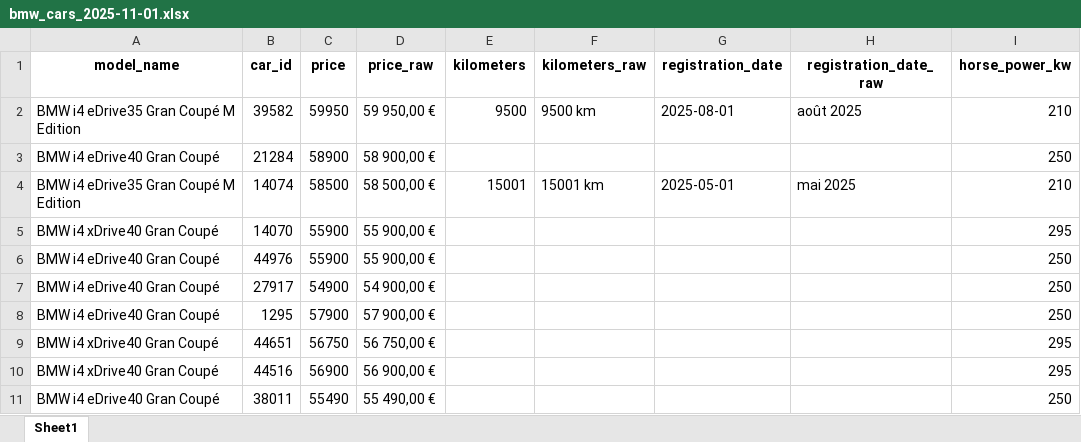
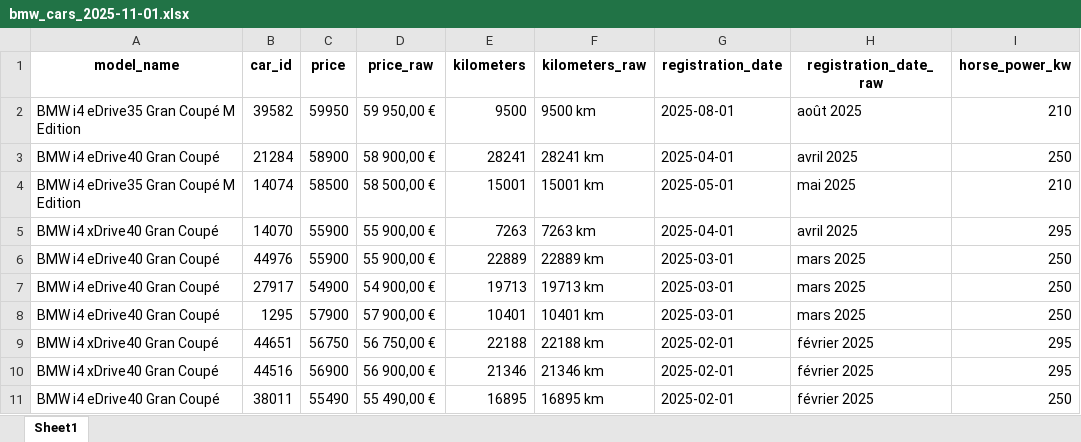
Before and after one commit to Genwise-Agency/car_scraping, an Excel workbook: results/bmw/bmw_cars_2025-11-01.xlsx, sheet Sheet1, drawn as a sheet; only a part is shown; values as stored, in another font and other column widths than the file's, no borders; the diff covers the shown part only; the diff names each change by its address in the sheet, - before the commit and + after, or states it on an @@ line.

Commit message:
Improve logging and key-fact selectors in BMW exploration
Added detailed logging for extracted car data fields and improved key-fact selectors to use more specific CSS paths. Also updated comments for URL variants and removed link limit for testing. Updated results Excel file with new data.

```diff
--- a/results/bmw/bmw_cars_2025-11-01.xlsx (sheet Sheet1)
+++ b/results/bmw/bmw_cars_2025-11-01.xlsx (sheet Sheet1)
-E3 (kilometers): (empty)
+E3 (kilometers): 28241
-F3 (kilometers_raw): (empty)
+F3 (kilometers_raw): 28241 km
-G3 (registration_date): (empty)
+G3 (registration_date): 2025-04-01
-H3 (registration_date_raw): (empty)
+H3 (registration_date_raw): avril 2025
-E5 (kilometers): (empty)
+E5 (kilometers): 7263
-F5 (kilometers_raw): (empty)
+F5 (kilometers_raw): 7263 km
-G5 (registration_date): (empty)
+G5 (registration_date): 2025-04-01
-H5 (registration_date_raw): (empty)
+H5 (registration_date_raw): avril 2025
-E6 (kilometers): (empty)
+E6 (kilometers): 22889
-F6 (kilometers_raw): (empty)
+F6 (kilometers_raw): 22889 km
-G6:G8 (registration_date): (empty)
+G6:G8 (registration_date): 2025-03-01
-H6:H8 (registration_date_raw): (empty)
+H6:H8 (registration_date_raw): mars 2025
-E7 (kilometers): (empty)
+E7 (kilometers): 19713
-F7 (kilometers_raw): (empty)
+F7 (kilometers_raw): 19713 km
-E8 (kilometers): (empty)
+E8 (kilometers): 10401
-F8 (kilometers_raw): (empty)
+F8 (kilometers_raw): 10401 km
-E9 (kilometers): (empty)
+E9 (kilometers): 22188
-F9 (kilometers_raw): (empty)
+F9 (kilometers_raw): 22188 km
-G9:G11 (registration_date): (empty)
+G9:G11 (registration_date): 2025-02-01
-H9:H11 (registration_date_raw): (empty)
+H9:H11 (registration_date_raw): février 2025
-E10 (kilometers): (empty)
+E10 (kilometers): 21346
-F10 (kilometers_raw): (empty)
+F10 (kilometers_raw): 21346 km
-E11 (kilometers): (empty)
+E11 (kilometers): 16895
-F11 (kilometers_raw): (empty)
+F11 (kilometers_raw): 16895 km
```
Also changed, not shown: 109 added rows elsewhere in this sheet, 1 other file.
